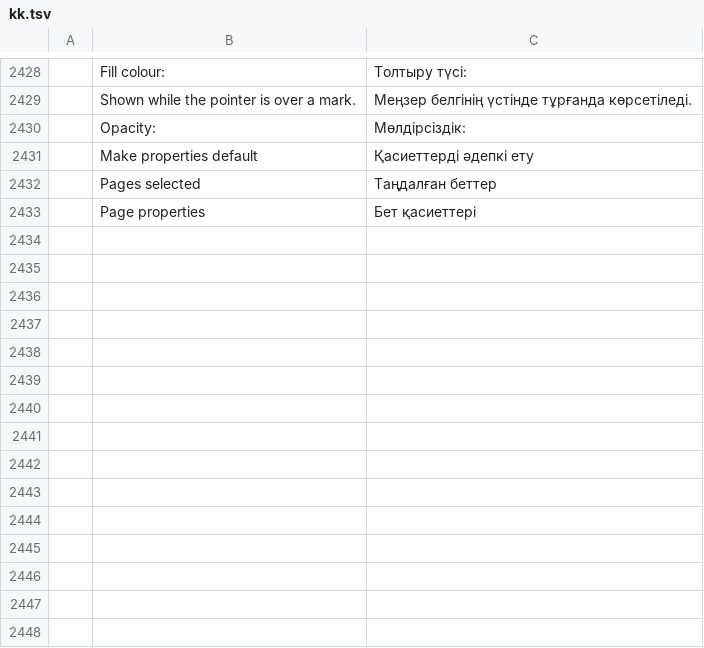
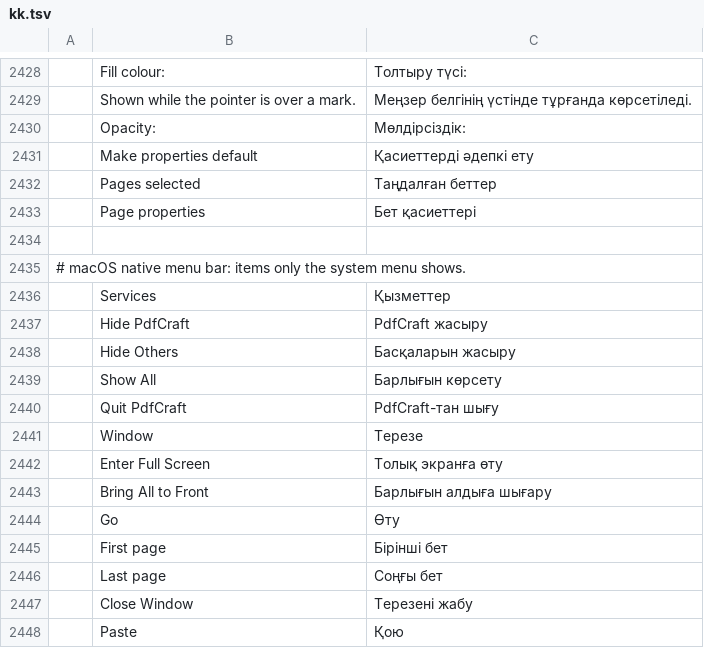
Before and after one commit to Esfirror/pdfcraft, a TSV file: crates/ui-egui/src/i18n/kk.tsv, drawn as a sheet; only a part is shown, gaps mark what is left out; the diff names each change by its address in the sheet, - before the commit and + after, or states it on an @@ line.

```diff
--- a/crates/ui-egui/src/i18n/kk.tsv
+++ b/crates/ui-egui/src/i18n/kk.tsv
+row 2434: (empty)
+row 2435: # macOS native menu bar: items only the system menu shows.
+row 2436:  | Services | Қызметтер
+row 2437:  | Hide PdfCraft | PdfCraft жасыру
+row 2438:  | Hide Others | Басқаларын жасыру
+row 2439:  | Show All | Барлығын көрсету
+row 2440:  | Quit PdfCraft | PdfCraft-тан шығу
+row 2441:  | Window | Терезе
+row 2442:  | Enter Full Screen | Толық экранға өту
+row 2443:  | Bring All to Front | Барлығын алдыға шығару
+row 2444:  | Go | Өту
+row 2445:  | First page | Бірінші бет
+row 2446:  | Last page | Соңғы бет
+row 2447:  | Close Window | Терезені жабу
+row 2448:  | Paste | Қою
```
Also changed, not shown: crates/ui-egui/src/i18n/bg.tsv, crates/ui-egui/src/i18n/el.tsv, 26 other files.
